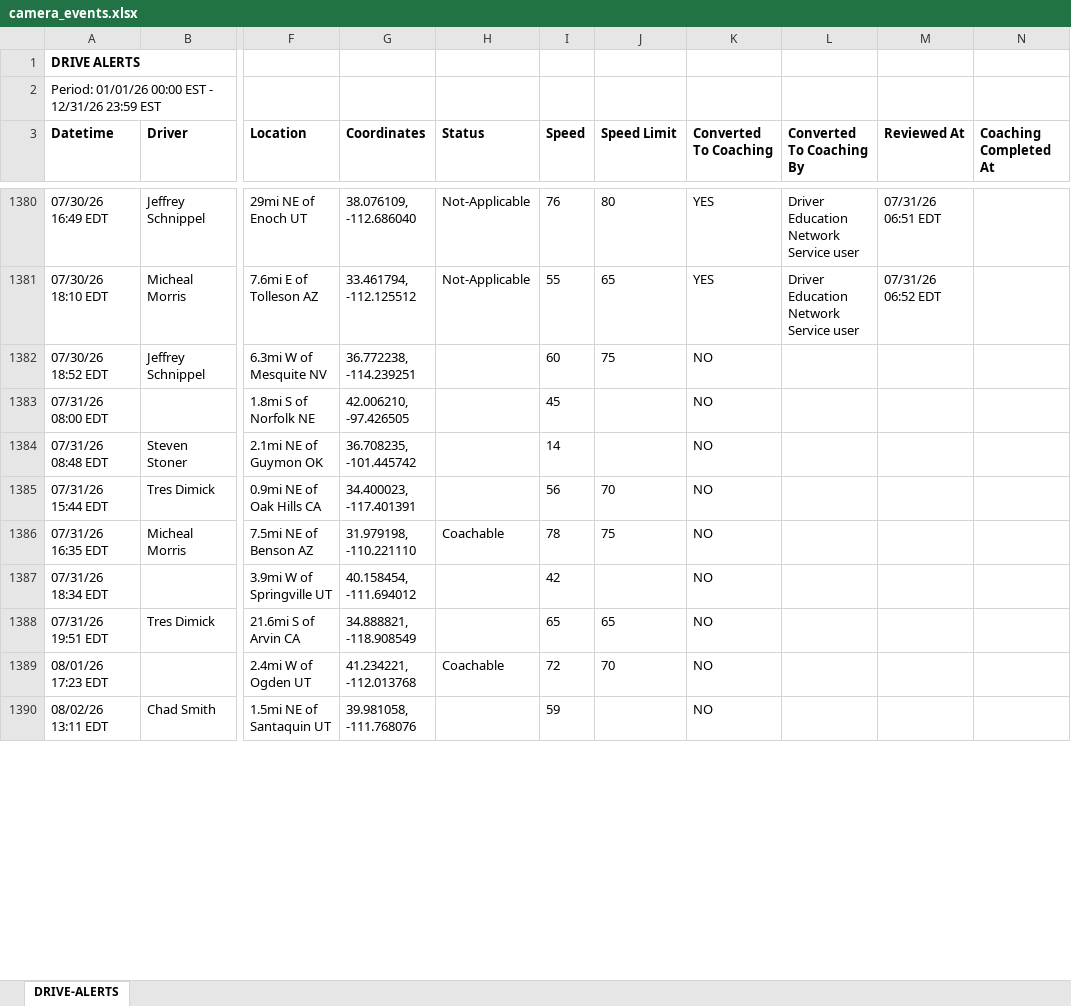
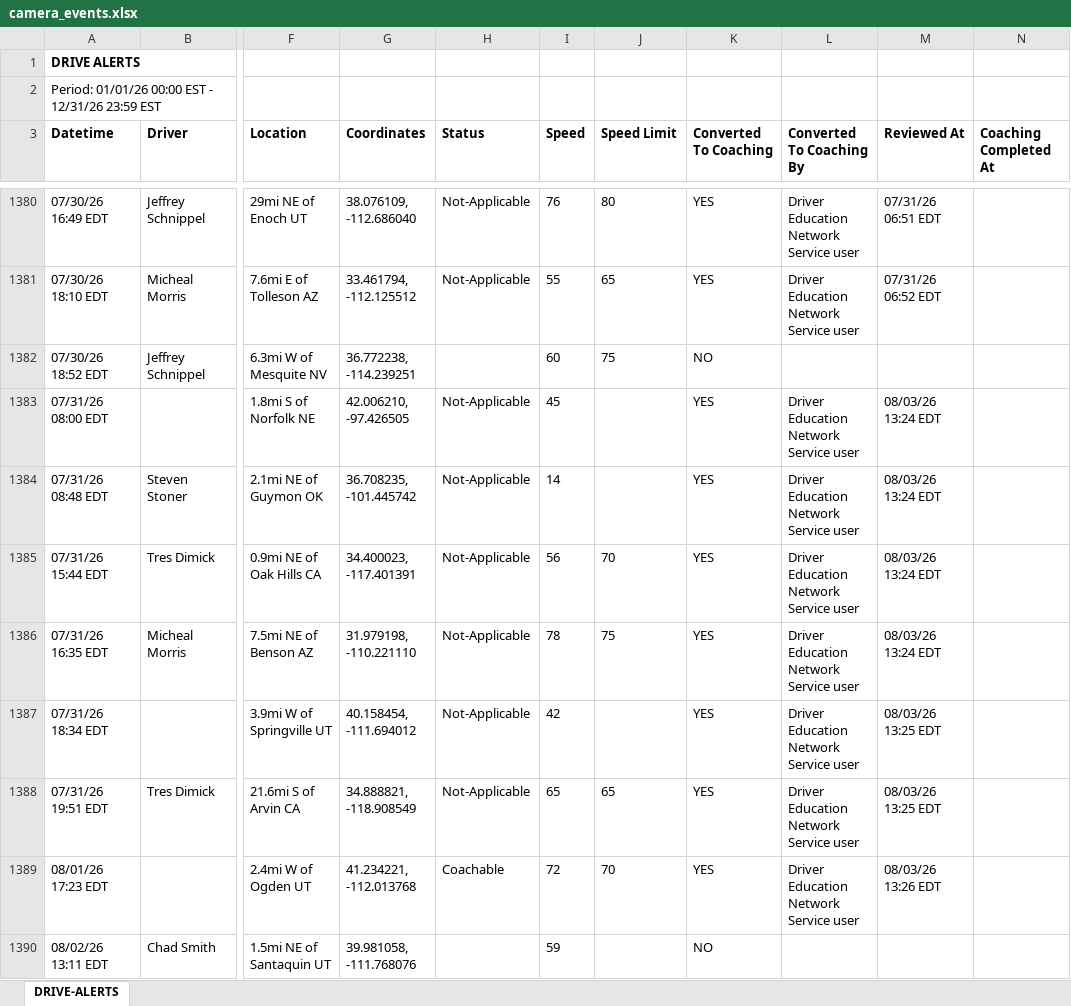
Before and after one commit to jmullins-DEN/PCS-Trucking, an Excel workbook: camera_events.xlsx, sheet DRIVE-ALERTS, drawn as a sheet; only a part is shown, gaps mark what is left out; values as stored, in another font and other column widths than the file's, no borders; the diff covers the shown part only; the diff names each change by its address in the sheet, - before the commit and + after, or states it on an @@ line.

Commit message:
Update camera_events.xlsx (Samsara weekly refresh 2026-08-09)

```diff
--- a/camera_events.xlsx (sheet DRIVE-ALERTS)
+++ b/camera_events.xlsx (sheet DRIVE-ALERTS)
-H1383:H1385 (Status): (empty)
+H1383:H1385 (Status): Not-Applicable
-K1383:K1389 (Converted To Coaching): NO
+K1383:K1389 (Converted To Coaching): YES
-L1383:L1389 (Converted To Coaching By): (empty)
+L1383:L1389 (Converted To Coaching By): Driver Education Network Service user
-M1383:M1386 (Reviewed At): (empty)
+M1383:M1386 (Reviewed At): 08/03/26 13:24 EDT
-H1386 (Status): Coachable
+H1386 (Status): Not-Applicable
-H1387:H1388 (Status): (empty)
+H1387:H1388 (Status): Not-Applicable
-M1387:M1388 (Reviewed At): (empty)
+M1387:M1388 (Reviewed At): 08/03/26 13:25 EDT
-M1389 (Reviewed At): (empty)
+M1389 (Reviewed At): 08/03/26 13:26 EDT
```
Also changed, not shown: 21 added rows and 9 edited cells elsewhere in this sheet.
